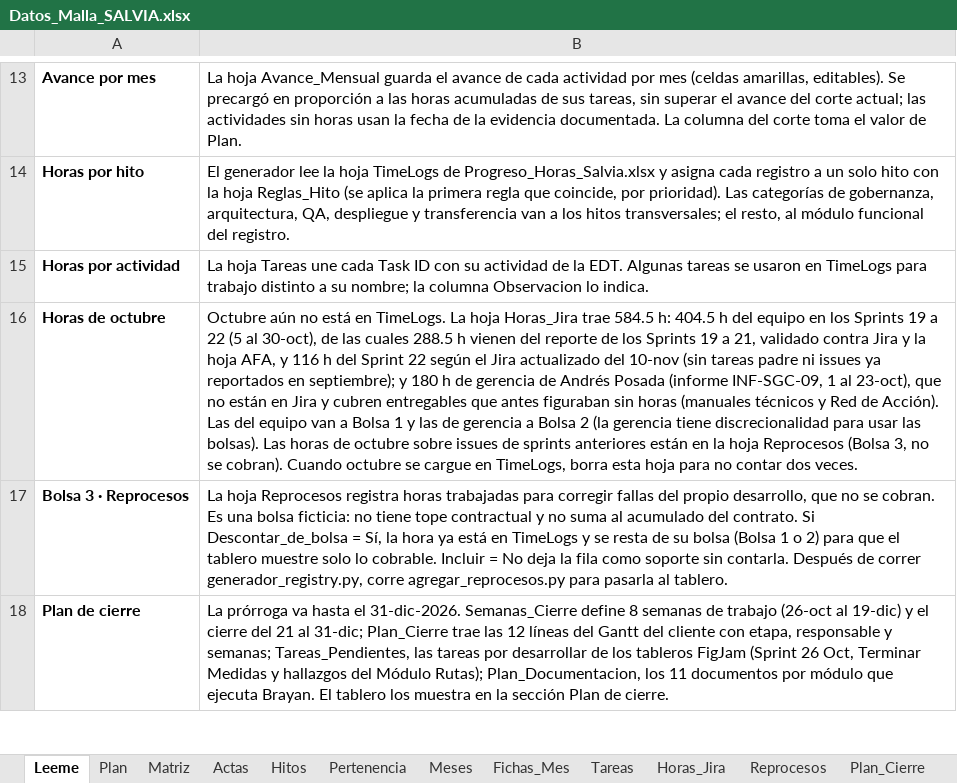
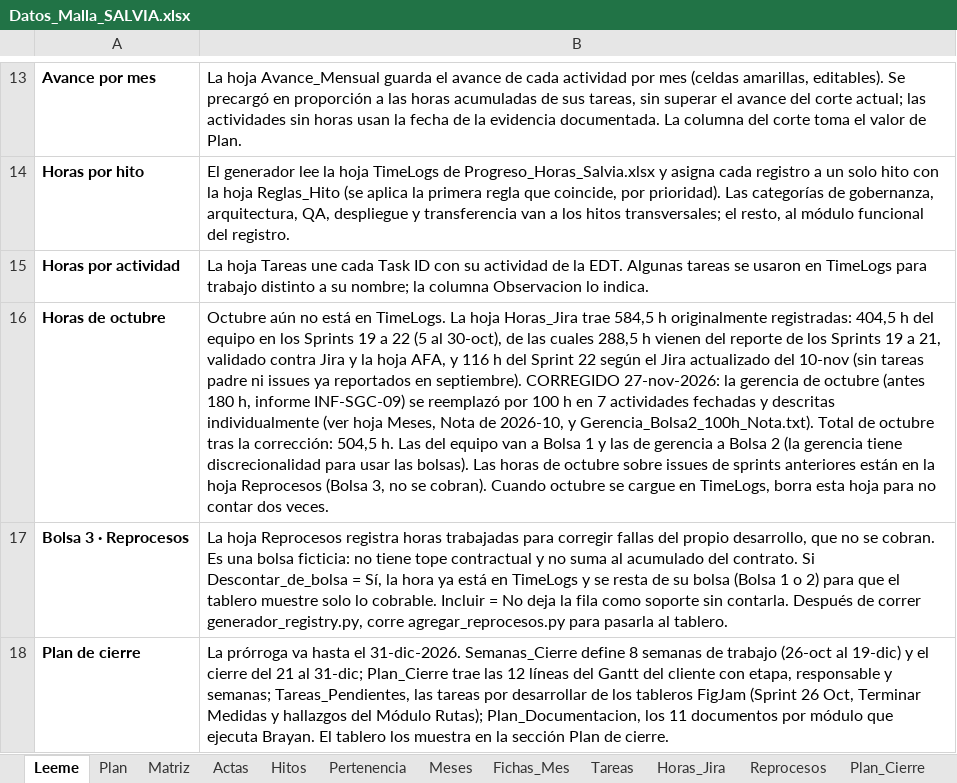
Before and after one commit to KreivoMockups/SalviaHitos_Gantt, an Excel workbook: Datos_Malla_SALVIA.xlsx, sheet Leeme, drawn as a sheet; only a part is shown, gaps mark what is left out; values as stored, in another font and other column widths than the file's, no borders; the diff names each change by its address in the sheet, - before the commit and + after, or states it on an @@ line.

Commit message:
ajuste horas oct

```diff
--- a/Datos_Malla_SALVIA.xlsx (sheet Leeme)
+++ b/Datos_Malla_SALVIA.xlsx (sheet Leeme)
-B16: …Horas_Jira trae 584.5 h: 404.5 h del equipo en los Sprints 19 a 22 (5 al 30-oct), de las cuales 288.5 h vienen del reporte de los Sprints 19 a 21, validado contra Jira y la hoja AFA, y 116 h del Sprint 22 según el Jira actualizado del 10-nov (sin tareas padre ni issues ya reportados en septiembre); y 180 h de gerencia de Andrés Posada (informe INF-SGC-09, 1 al 23-oct), que no están en Jira y cubren entregables que antes figuraban sin horas (manuales técnicos y Red de Acción). Las del…
+B16: …Horas_Jira trae 584,5 h originalmente registradas: 404,5 h del equipo en los Sprints 19 a 22 (5 al 30-oct), de las cuales 288,5 h vienen del reporte de los Sprints 19 a 21, validado contra Jira y la hoja AFA, y 116 h del Sprint 22 según el Jira actualizado del 10-nov (sin tareas padre ni issues ya reportados en septiembre). CORREGIDO 27-nov-2026: la gerencia de octubre (antes 180 h, informe INF-SGC-09) se reemplazó por 100 h en 7 actividades fechadas y descritas individualmente (ver hoja Meses, Nota de 2026-10, y Gerencia_Bolsa2_100h_Nota.txt). Total de octubre tras la corrección: 504,5 h. Las del…
```
Also changed, not shown: sheet Matriz, sheet Plan, sheet Avance_Mensual, sheet Actas, sheet Meses, 1 other file.
